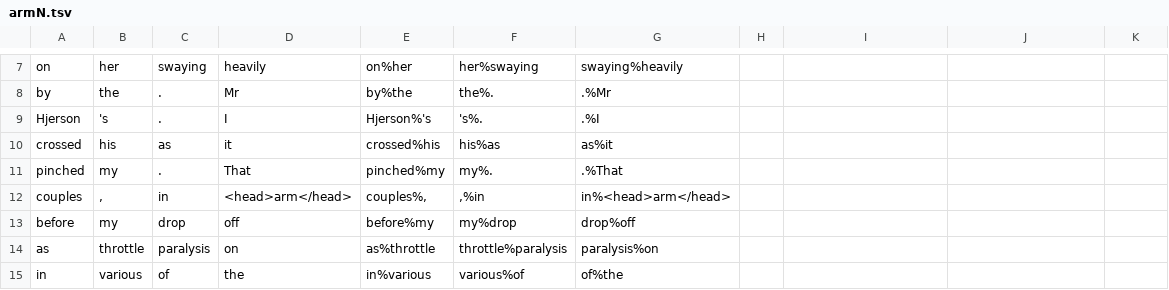
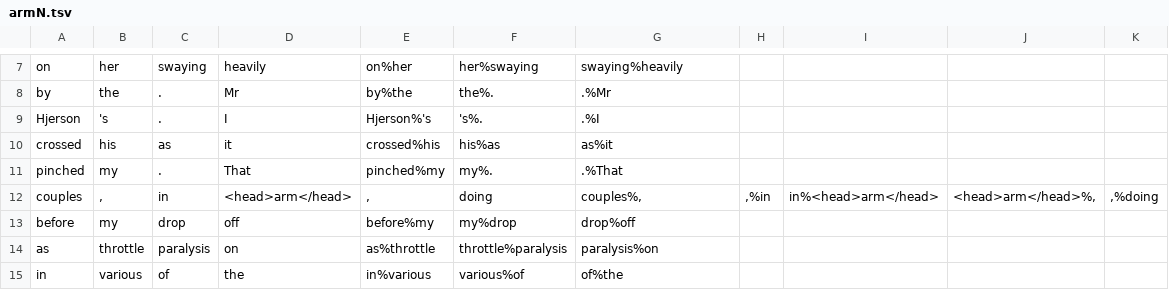
Before and after one commit to P-eaceHan/L715_Asgmt1, a TSV file: train_data/armN/armN.tsv, drawn as a sheet; only a part is shown, gaps mark what is left out.

Commit message:
all training data vectorized

```diff
--- a/train_data/armN/armN.tsv
+++ b/train_data/armN/armN.tsv
@@ -11,3 +11,3 @@ crossed	his	as	it	crossed%his	his%as	as%it
 pinched	my	.	That	pinched%my	my%.	.%That
-couples	,	in	<head>arm</head>	couples%,	,%in	in%<head>arm</head>
+couples	,	in	<head>arm</head>	,	doing	couples%,	,%in	in%<head>arm</head>	<head>arm</head>%,	,%doing
 before	my	drop	off	before%my	my%drop	drop%off
```
Also changed, not shown: 11 other files.
